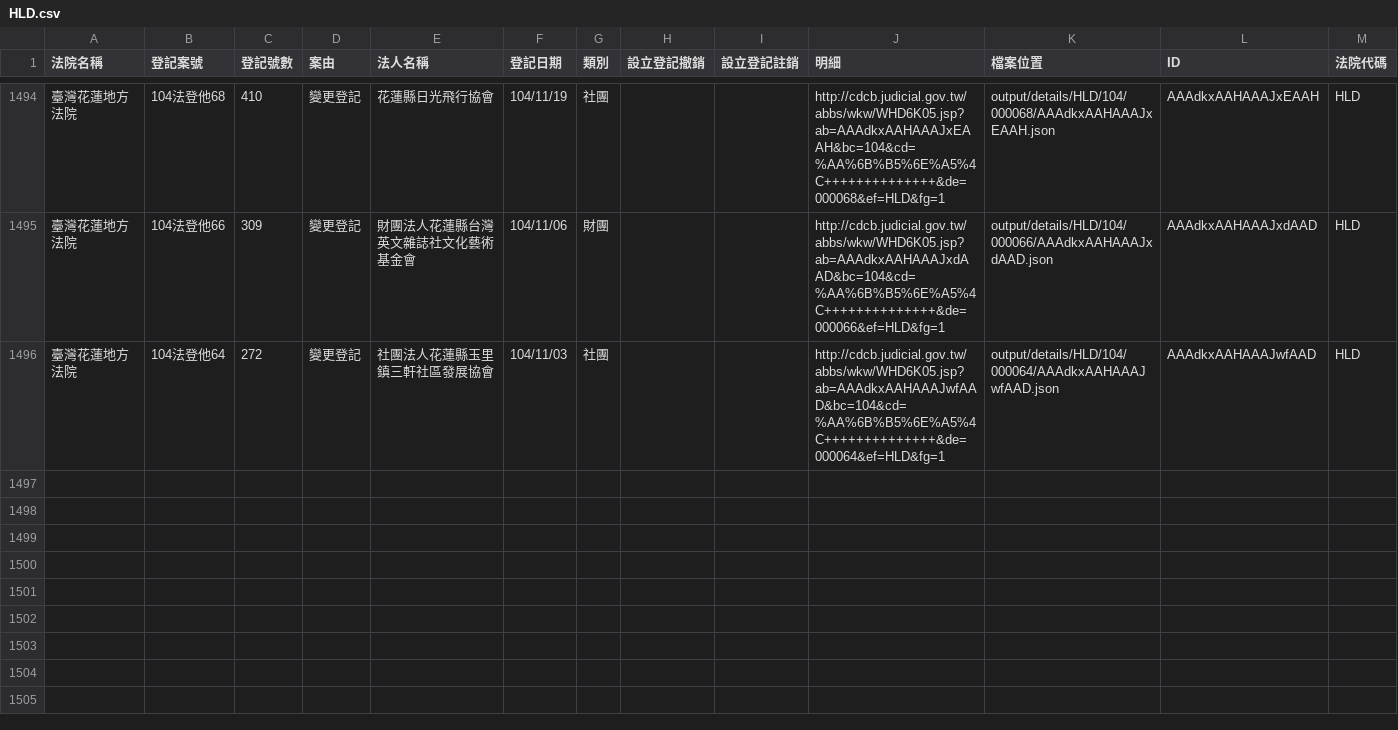
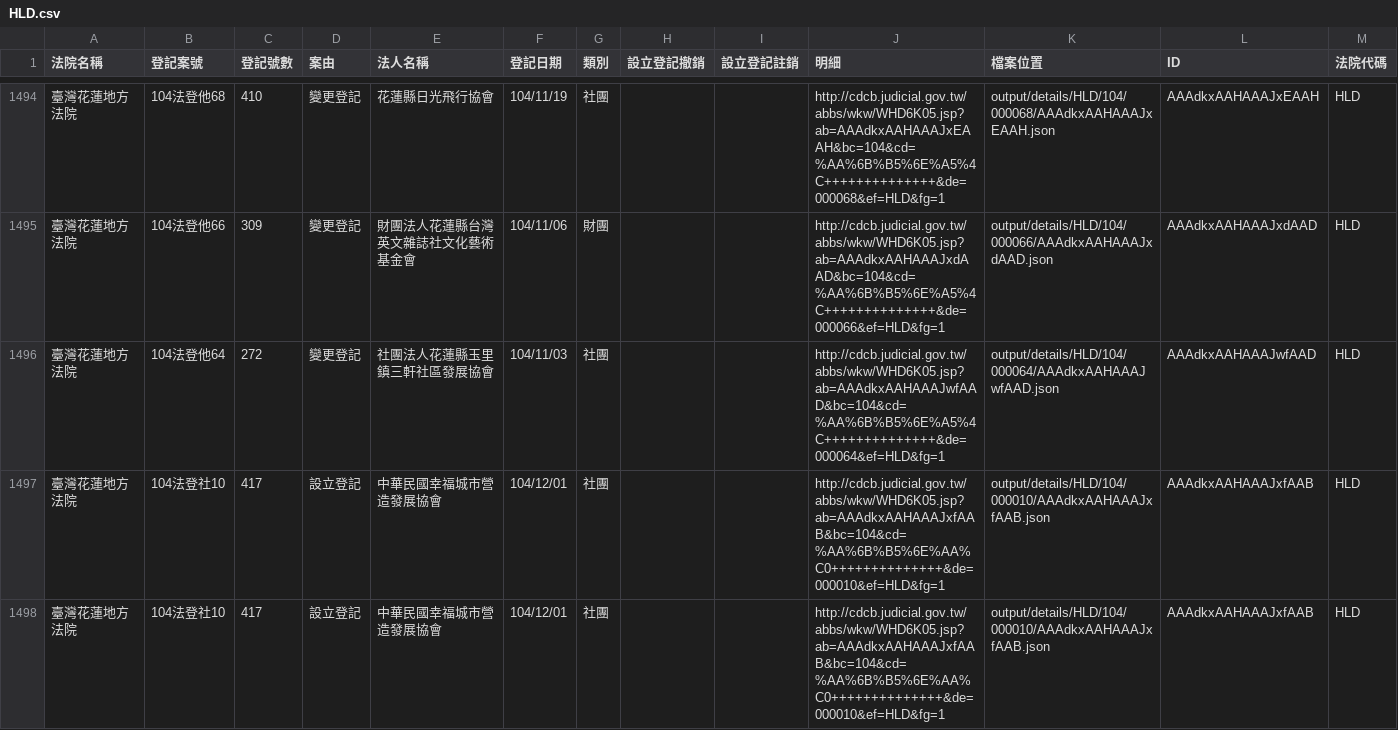
Before and after one commit to taichunmin/foundationtw, a CSV file: output/lists/HLD.csv, drawn as a sheet; only a part is shown, gaps mark what is left out; the diff names each change by its address in the sheet, - before the commit and + after, or states it on an @@ line.

Commit message:
update datasets @ 2015-12-12 02:00:01

```diff
--- a/output/lists/HLD.csv
+++ b/output/lists/HLD.csv
+row 1497: 臺灣花蓮地方法院 | 104法登社10 | 417 | 設立登記 | 中華民國幸福城市營造發展協會 | 104/12/01 | 社團 |  |  | http://cdcb.judicial.gov.tw/abbs/wkw/WHD6K05.jsp?ab=AAAdkxAAHAAAJxfAAB&bc=104&cd=%AA%6B%B5%6E%AA%C0++++++++++++++&de=000010&ef=HLD&fg=1 | output/details/HLD/104/000010/AAAdkxAAHAAAJxfAAB.json | AAAdkxAAHAAAJxfAAB | HLD
+row 1498: 臺灣花蓮地方法院 | 104法登社10 | 417 | 設立登記 | 中華民國幸福城市營造發展協會 | 104/12/01 | 社團 |  |  | http://cdcb.judicial.gov.tw/abbs/wkw/WHD6K05.jsp?ab=AAAdkxAAHAAAJxfAAB&bc=104&cd=%AA%6B%B5%6E%AA%C0++++++++++++++&de=000010&ef=HLD&fg=1 | output/details/HLD/104/000010/AAAdkxAAHAAAJxfAAB.json | AAAdkxAAHAAAJxfAAB | HLD
```
Also changed, not shown: output/lists/KMD.csv, output/lists/NTD.csv, 31 other files.
